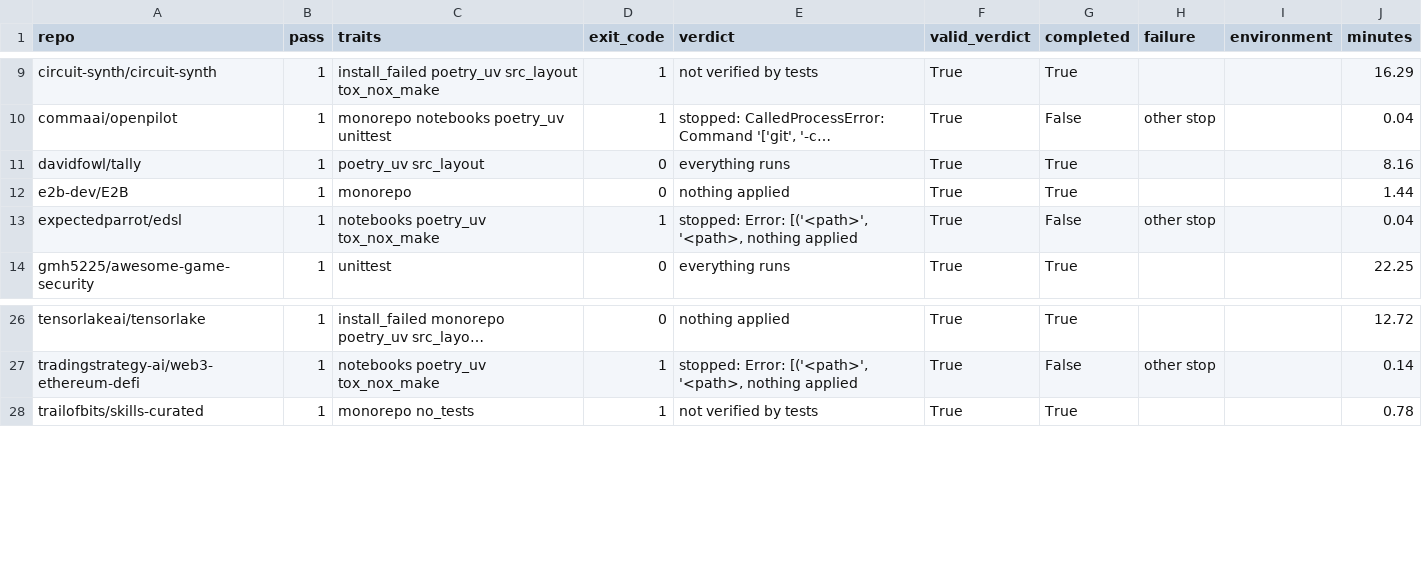
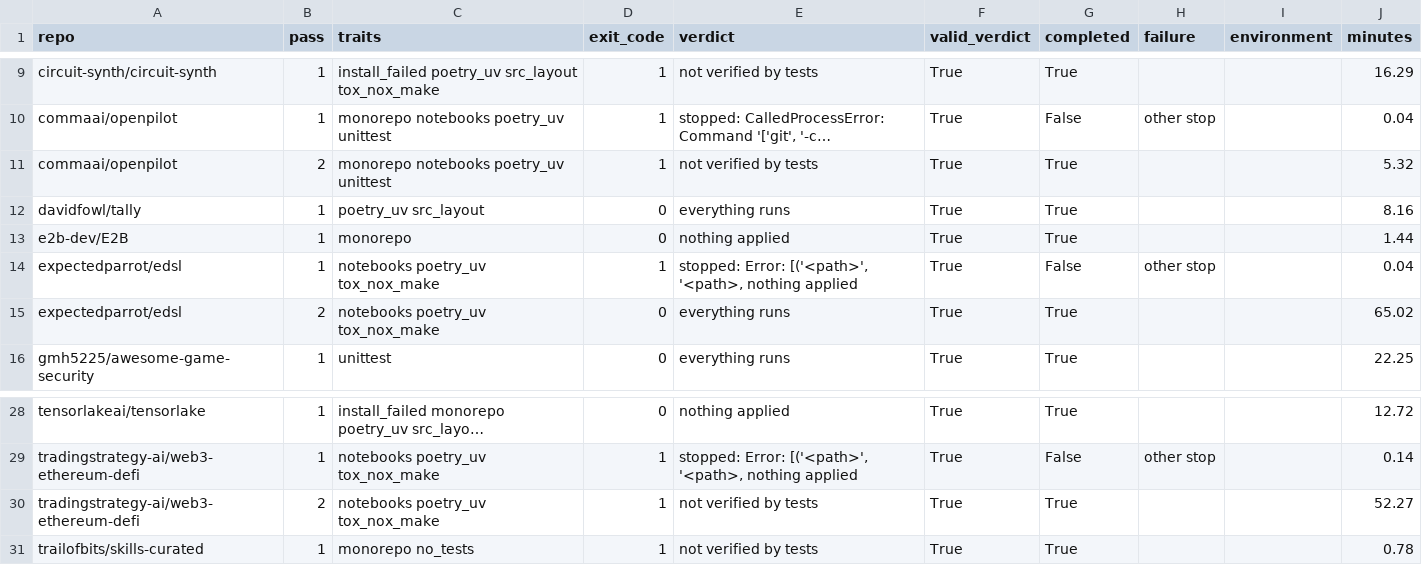
Before and after one commit to ritwiz06/cleansweep, a CSV file: results/summary/v3/autonomy_runs.csv, drawn as a sheet; only a part is shown, gaps mark what is left out; long unchanged cells end in …; the diff names each change by its address in the sheet, - before the commit and + after, or states it on an @@ line.

Commit message:
exp: v3 AUTONOMY pass 2 tables (3 of 3 completed) at 13:56

```diff
--- a/results/summary/v3/autonomy_runs.csv
+++ b/results/summary/v3/autonomy_runs.csv
+row 11: commaai/openpilot | 2 | monorepo notebooks poetry_uv unittest | 1 | not verified by tests | True | True |  |  | 5.32
+row 15: expectedparrot/edsl | 2 | notebooks poetry_uv tox_nox_make | 0 | everything runs | True | True |  |  | 65.02
+row 30: tradingstrategy-ai/web3-ethereum-defi | 2 | notebooks poetry_uv tox_nox_make | 1 | not verified by tests | True | True |  |  | 52.27
```
Also changed, not shown: results/summary/v3/autonomy.csv, 1 other file.
